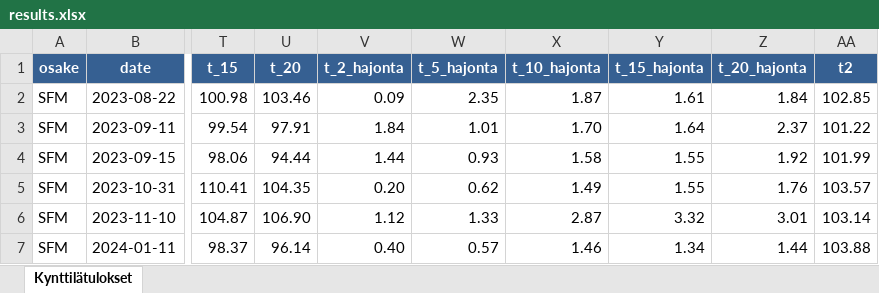
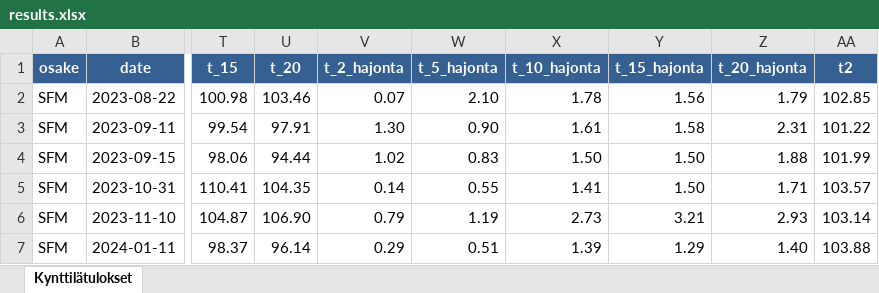
Before and after one commit to kalletarpila/rawcandle, an Excel workbook: data/results.xlsx, sheet Kynttilätulokset, drawn as a sheet; only a part is shown, gaps mark what is left out; values as stored, in another font and other column widths than the file's, no borders; the diff covers the shown part only; the diff names each change by its address in the sheet, - before the commit and + after, or states it on an @@ line.

Commit message:
Korjaa t0_50p_liukuva laskemaan mean([t-49...t0]) / t0_low × 100 dokumentaation mukaisesti.

```diff
--- a/data/results.xlsx (sheet Kynttilätulokset)
+++ b/data/results.xlsx (sheet Kynttilätulokset)
-V2 (t_2_hajonta): 0.09
+V2 (t_2_hajonta): 0.07
-W2 (t_5_hajonta): 2.35
+W2 (t_5_hajonta): 2.10
-X2 (t_10_hajonta): 1.87
+X2 (t_10_hajonta): 1.78
-Y2 (t_15_hajonta): 1.61
+Y2 (t_15_hajonta): 1.56
-Z2 (t_20_hajonta): 1.84
+Z2 (t_20_hajonta): 1.79
-V3 (t_2_hajonta): 1.84
+V3 (t_2_hajonta): 1.30
-W3 (t_5_hajonta): 1.01
+W3 (t_5_hajonta): 0.90
-X3 (t_10_hajonta): 1.70
+X3 (t_10_hajonta): 1.61
-Y3 (t_15_hajonta): 1.64
+Y3 (t_15_hajonta): 1.58
-Z3 (t_20_hajonta): 2.37
+Z3 (t_20_hajonta): 2.31
-V4 (t_2_hajonta): 1.44
+V4 (t_2_hajonta): 1.02
-W4 (t_5_hajonta): 0.93
+W4 (t_5_hajonta): 0.83
-X4 (t_10_hajonta): 1.58
+X4 (t_10_hajonta): 1.50
-Y4:Y5 (t_15_hajonta): 1.55
+Y4:Y5 (t_15_hajonta): 1.50
-Z4 (t_20_hajonta): 1.92
+Z4 (t_20_hajonta): 1.88
-V5 (t_2_hajonta): 0.20
+V5 (t_2_hajonta): 0.14
-W5 (t_5_hajonta): 0.62
+W5 (t_5_hajonta): 0.55
-X5 (t_10_hajonta): 1.49
+X5 (t_10_hajonta): 1.41
-Z5 (t_20_hajonta): 1.76
+Z5 (t_20_hajonta): 1.71
-V6 (t_2_hajonta): 1.12
+V6 (t_2_hajonta): 0.79
-W6 (t_5_hajonta): 1.33
+W6 (t_5_hajonta): 1.19
-X6 (t_10_hajonta): 2.87
+X6 (t_10_hajonta): 2.73
-Y6 (t_15_hajonta): 3.32
+Y6 (t_15_hajonta): 3.21
-Z6 (t_20_hajonta): 3.01
+Z6 (t_20_hajonta): 2.93
-V7 (t_2_hajonta): 0.40
+V7 (t_2_hajonta): 0.29
-W7 (t_5_hajonta): 0.57
+W7 (t_5_hajonta): 0.51
-X7 (t_10_hajonta): 1.46
+X7 (t_10_hajonta): 1.39
-Y7 (t_15_hajonta): 1.34
+Y7 (t_15_hajonta): 1.29
-Z7 (t_20_hajonta): 1.44
+Z7 (t_20_hajonta): 1.40
```
Also changed, not shown: 195 edited cells elsewhere in this sheet, 4 other files.
